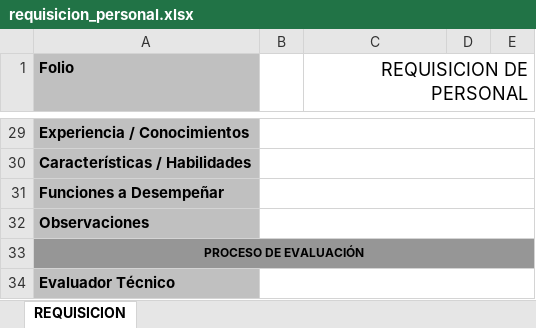
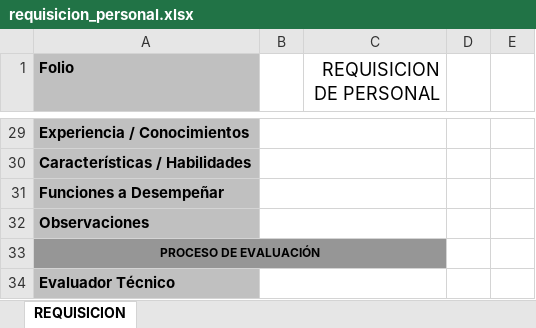
Before and after one commit to antonioadvanzer/advanzer, an Excel workbook: assets/docs/requisicion_personal.xlsx, sheet REQUISICION, drawn as a sheet; only a part is shown, gaps mark what is left out; values as stored, in another font and other column widths than the file's, no borders; charts and pictures not drawn; the diff covers the shown part only; the diff names each change by its address in the sheet, - before the commit and + after, or states it on an @@ line.

```diff
--- a/assets/docs/requisicion_personal.xlsx (sheet REQUISICION)
+++ b/assets/docs/requisicion_personal.xlsx (sheet REQUISICION)
-C1:E1 merged
-B29:E29 merged
+B29:C29 merged
-B30:E30 merged
+B30:C30 merged
-B31:E31 merged
+B31:C31 merged
-B32:E32 merged
+B32:C32 merged
-A33:E33 merged
+A33:C33 merged
-D33:E33 fill: #969696
+D33:E33 fill: none
-B34:E34 merged
+B34:C34 merged
```
Also changed, not shown: 2 edited cells, cell formats and merged cells elsewhere in this sheet, 1 other file.
